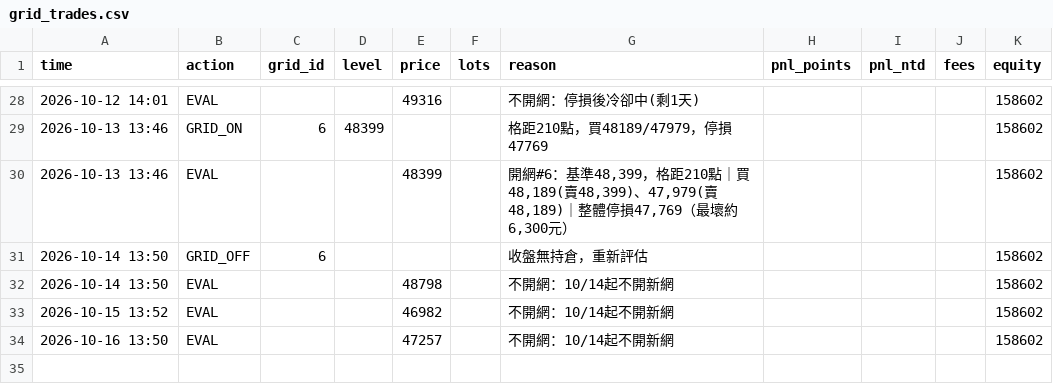
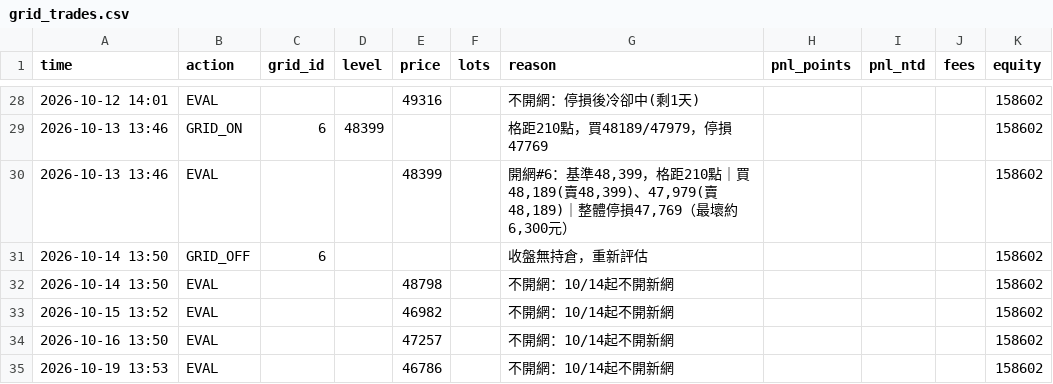
Before and after one commit to kk0507/TMF-night-report, a CSV file: grid_trades.csv, drawn as a sheet; only a part is shown, gaps mark what is left out; the diff names each change by its address in the sheet, - before the commit and + after, or states it on an @@ line.

```diff
--- a/grid_trades.csv
+++ b/grid_trades.csv
+row 35: 2026-10-19 13:53 | EVAL |  |  | 46786 |  | 不開網：10/14起不開新網 |  |  |  | 158602
```
Also changed, not shown: paper_trades.csv, 5 other files.
